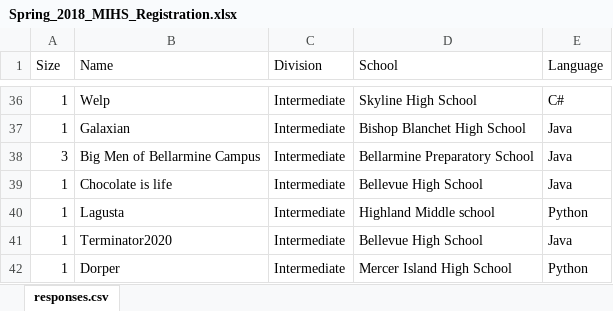
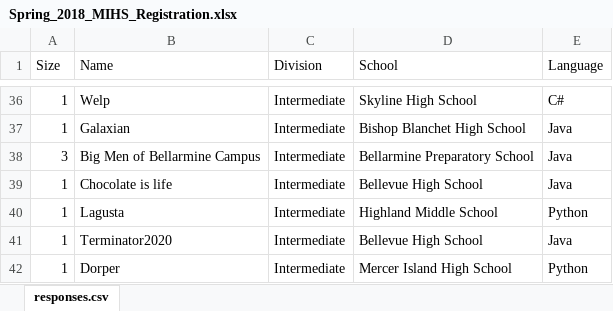
Before and after one commit to alankbi/python-notebooks, an Excel workbook: exploration/TeamsCode_Registration_Data/MIHS/Spring_2018_MIHS_Registration.xlsx, sheet responses.csv, drawn as a sheet; only a part is shown, gaps mark what is left out; values as stored, in another font and other column widths than the file's, no borders; the diff names each change by its address in the sheet, - before the commit and + after, or states it on an @@ line.

```diff
--- a/exploration/TeamsCode_Registration_Data/MIHS/Spring_2018_MIHS_Registration.xlsx (sheet responses.csv)
+++ b/exploration/TeamsCode_Registration_Data/MIHS/Spring_2018_MIHS_Registration.xlsx (sheet responses.csv)
-D40 (School): Highland Middle school
+D40 (School): Highland Middle School
```
Also changed, not shown: exploration/TeamsCode_Registration_Data/MIHS/Fall_2018_MIHS_Registration.xlsx, exploration/TeamsCode_Registration_Data/MIHS/Spring_2017_MIHS_Registration.xlsx, 4 other files.
